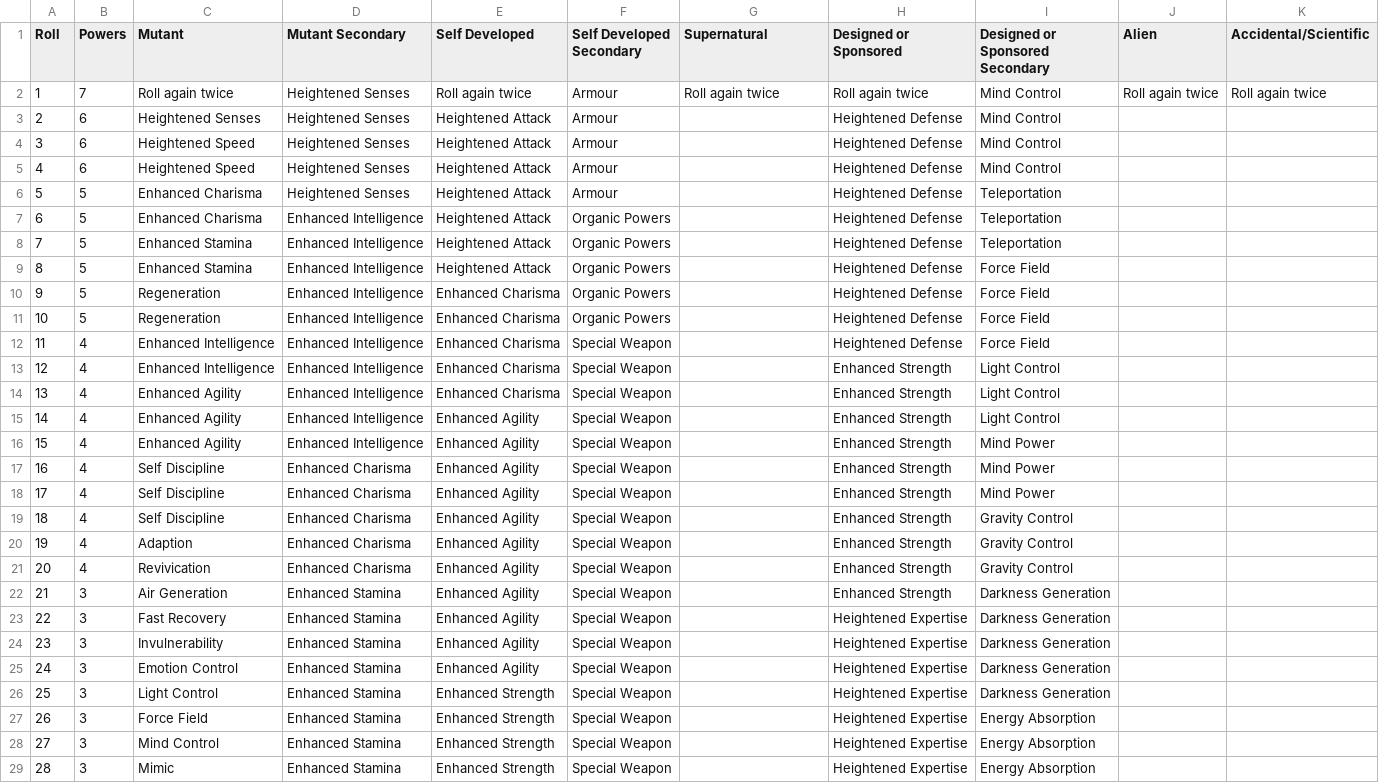
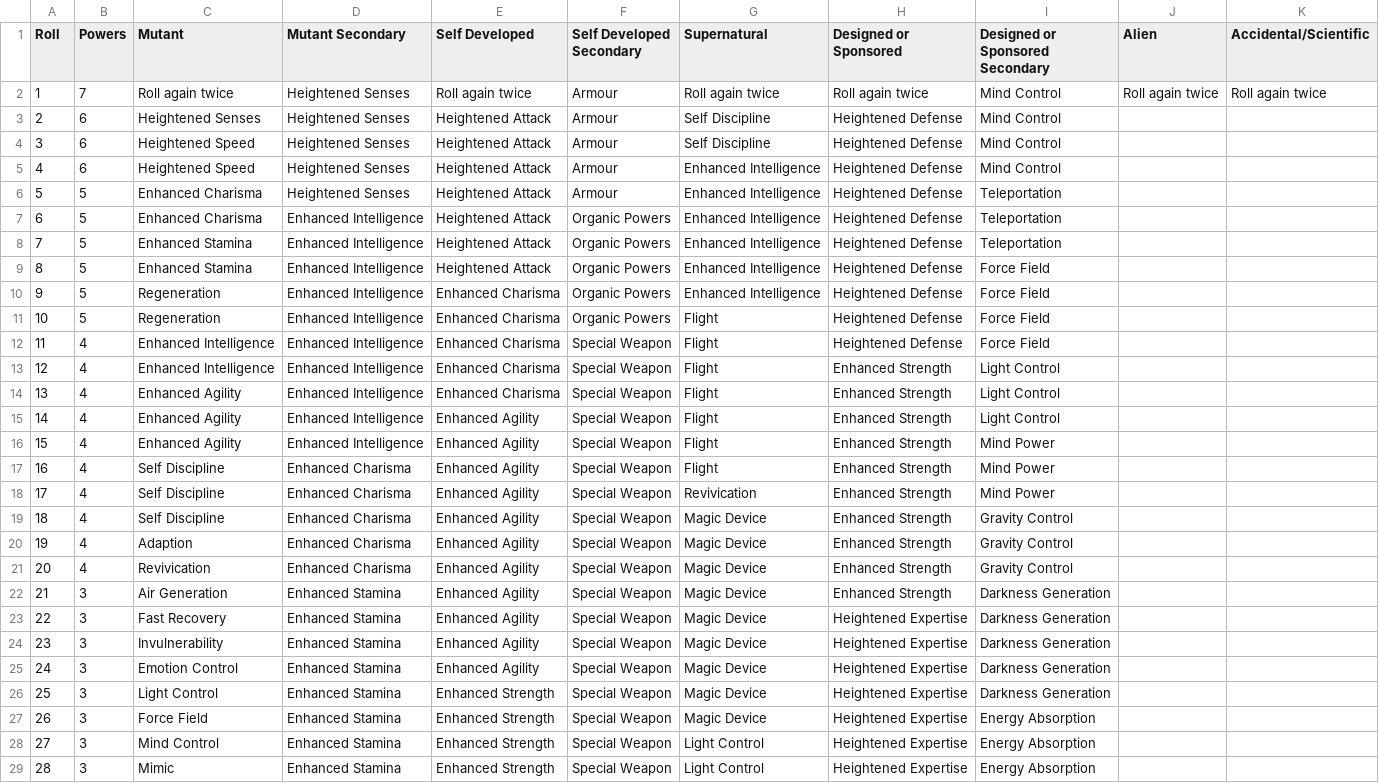
Before and after one commit to bluetyson/Super-Squadron, a CSV file: super_squadron/powers.csv, drawn as a sheet; only a part is shown; the diff covers the shown part only; the diff names each change by its address in the sheet, - before the commit and + after, or states it on an @@ line.

Commit message:
Supernatural

```diff
--- a/super_squadron/powers.csv
+++ b/super_squadron/powers.csv
-G3:G4 (Supernatural): (empty)
+G3:G4 (Supernatural): Self Discipline
-G5:G10 (Supernatural): (empty)
+G5:G10 (Supernatural): Enhanced Intelligence
-G11:G17 (Supernatural): (empty)
+G11:G17 (Supernatural): Flight
-G18 (Supernatural): (empty)
+G18 (Supernatural): Revivication
-G19:G27 (Supernatural): (empty)
+G19:G27 (Supernatural): Magic Device
-G28:G29 (Supernatural): (empty)
+G28:G29 (Supernatural): Light Control
```
Also changed, not shown: 73 edited cells elsewhere in this file.
